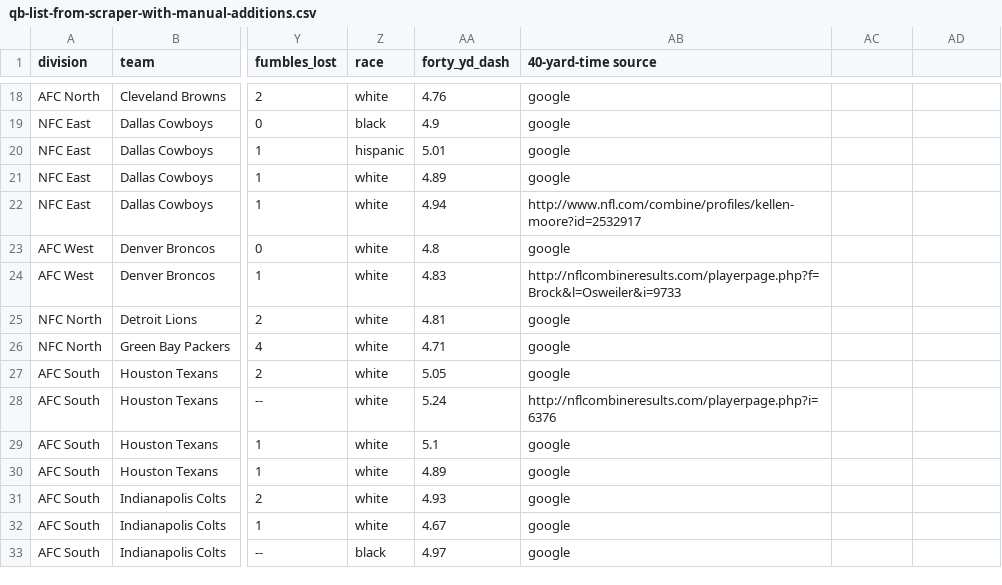
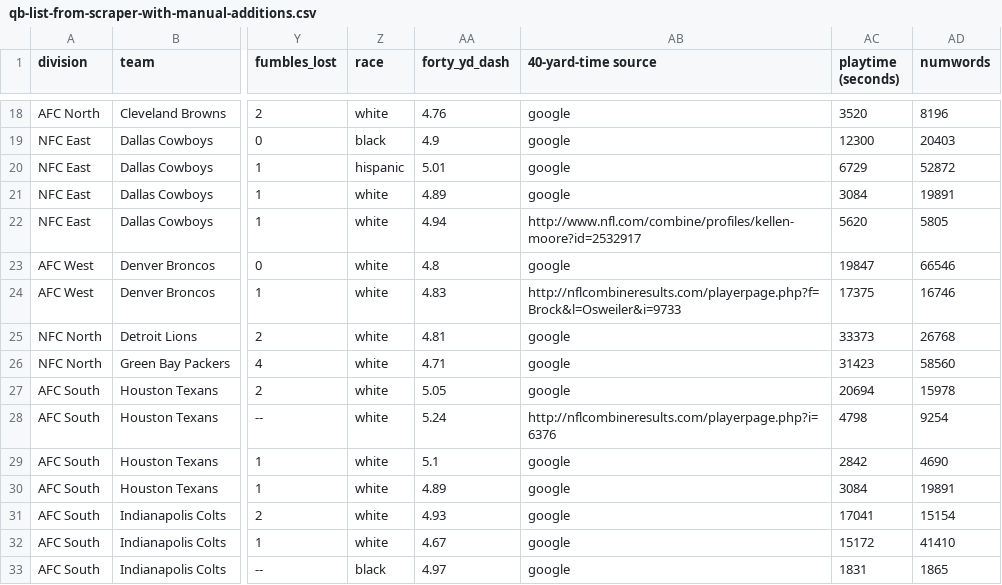
Before and after one commit to c4fcm/MediaCloud-quarterback-investigation, a CSV file: qb-list-from-scraper-with-manual-additions.csv, drawn as a sheet; only a part is shown, gaps mark what is left out; the diff covers the shown part only; the diff names each change by its address in the sheet, - before the commit and + after, or states it on an @@ line.

```diff
--- a/qb-list-from-scraper-with-manual-additions.csv
+++ b/qb-list-from-scraper-with-manual-additions.csv
-AC1: (empty)
+AC1: playtime (seconds)
-AD1: (empty)
+AD1: numwords
-AC18 (playtime (seconds)): (empty)
+AC18 (playtime (seconds)): 3520
-AD18 (numwords): (empty)
+AD18 (numwords): 8196
-AC19 (playtime (seconds)): (empty)
+AC19 (playtime (seconds)): 12300
-AD19 (numwords): (empty)
+AD19 (numwords): 20403
-AC20 (playtime (seconds)): (empty)
+AC20 (playtime (seconds)): 6729
-AD20 (numwords): (empty)
+AD20 (numwords): 52872
-AC21 (playtime (seconds)): (empty)
+AC21 (playtime (seconds)): 3084
-AD21 (numwords): (empty)
+AD21 (numwords): 19891
-AC22 (playtime (seconds)): (empty)
+AC22 (playtime (seconds)): 5620
-AD22 (numwords): (empty)
+AD22 (numwords): 5805
-AC23 (playtime (seconds)): (empty)
+AC23 (playtime (seconds)): 19847
-AD23 (numwords): (empty)
+AD23 (numwords): 66546
-AC24 (playtime (seconds)): (empty)
+AC24 (playtime (seconds)): 17375
-AD24 (numwords): (empty)
+AD24 (numwords): 16746
-AC25 (playtime (seconds)): (empty)
+AC25 (playtime (seconds)): 33373
-AD25 (numwords): (empty)
+AD25 (numwords): 26768
-AC26 (playtime (seconds)): (empty)
+AC26 (playtime (seconds)): 31423
-AD26 (numwords): (empty)
+AD26 (numwords): 58560
-AC27 (playtime (seconds)): (empty)
+AC27 (playtime (seconds)): 20694
-AD27 (numwords): (empty)
+AD27 (numwords): 15978
-AC28 (playtime (seconds)): (empty)
+AC28 (playtime (seconds)): 4798
-AD28 (numwords): (empty)
+AD28 (numwords): 9254
-AC29 (playtime (seconds)): (empty)
+AC29 (playtime (seconds)): 2842
-AD29 (numwords): (empty)
+AD29 (numwords): 4690
-AC30 (playtime (seconds)): (empty)
+AC30 (playtime (seconds)): 3084
-AD30 (numwords): (empty)
+AD30 (numwords): 19891
-AC31 (playtime (seconds)): (empty)
+AC31 (playtime (seconds)): 17041
-AD31 (numwords): (empty)
+AD31 (numwords): 15154
-AC32 (playtime (seconds)): (empty)
+AC32 (playtime (seconds)): 15172
-AD32 (numwords): (empty)
+AD32 (numwords): 41410
-AC33 (playtime (seconds)): (empty)
+AC33 (playtime (seconds)): 1831
-AD33 (numwords): (empty)
+AD33 (numwords): 1865
```
Also changed, not shown: 82 edited cells elsewhere in this file, qb-table.csv, 9 other files.
